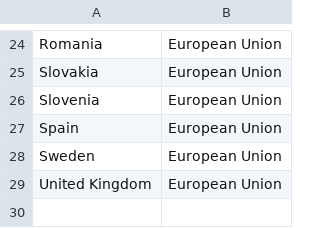
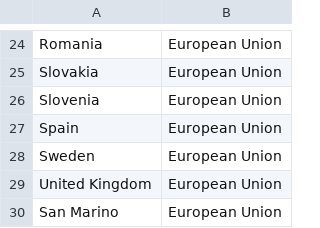
Before and after one commit to chekanskiy/covid-19-data-exploration, a CSV file: data-input/eu_countries.csv, drawn as a sheet; only a part is shown, gaps mark what is left out; the diff names each change by its address in the sheet, - before the commit and + after, or states it on an @@ line.

```diff
--- a/data-input/eu_countries.csv
+++ b/data-input/eu_countries.csv
+row 30: San Marino | European Union
```
Also changed, not shown: data-processed/RKI-reports.csv, data-processed/data_apple_prepared_de.csv, 6 other files.
